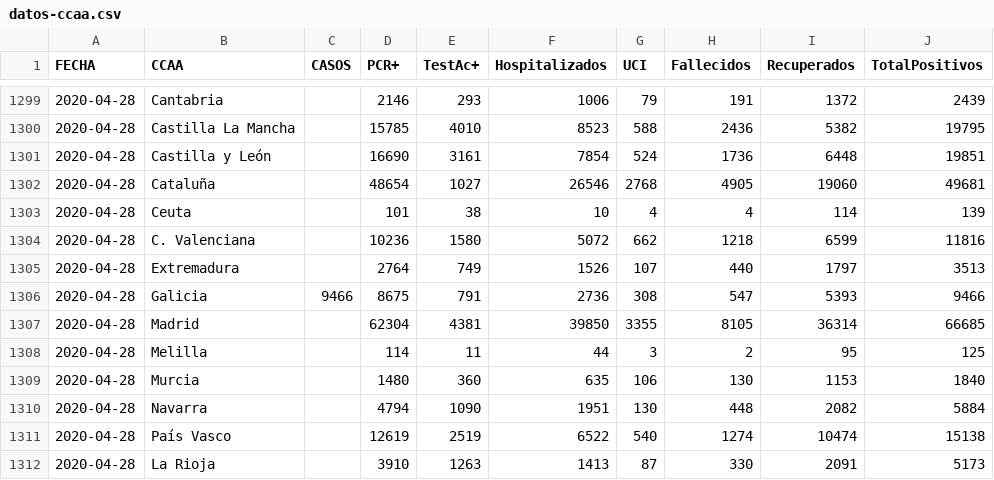
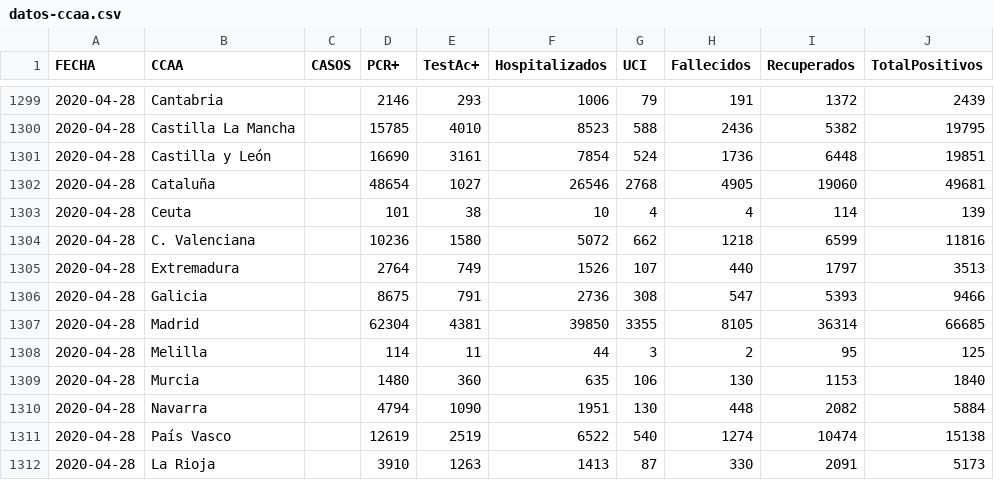
Before and after one commit to svavassori/covid-19-spain, a CSV file: csv/datos-ccaa.csv, drawn as a sheet; only a part is shown, gaps mark what is left out.

Commit message:
Fix Galicia on 2020-04-28 to avoid duplicated column

```diff
--- a/csv/datos-ccaa.csv
+++ b/csv/datos-ccaa.csv
@@ -1305,3 +1305,3 @@ FECHA,CCAA,CASOS,PCR+,TestAc+,Hospitalizados,UCI,Fallecidos,Recuperados,TotalPos
 2020-04-28,Extremadura,,2764,749,1526,107,440,1797,3513
-2020-04-28,Galicia,9466,8675,791,2736,308,547,5393,9466
+2020-04-28,Galicia,,8675,791,2736,308,547,5393,9466
 2020-04-28,Madrid,,62304,4381,39850,3355,8105,36314,66685
```
Also changed, not shown: csv/datos-españa.csv, 1 other file.
